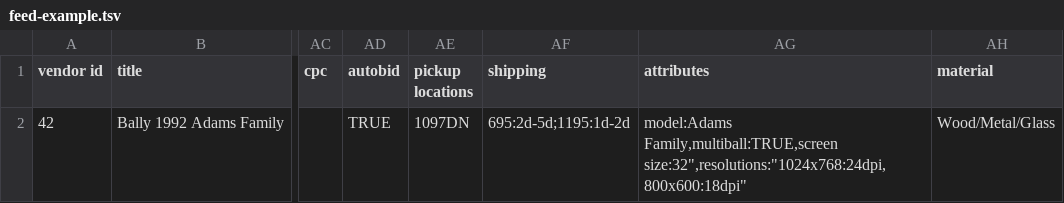
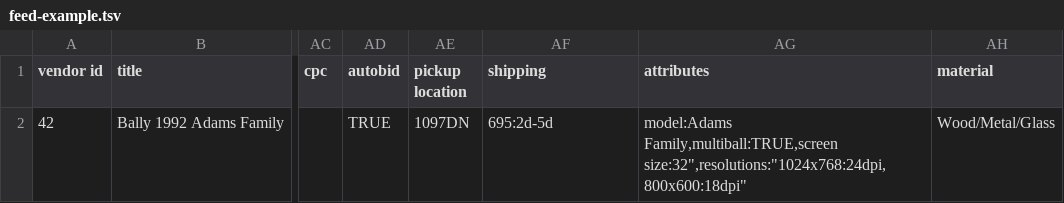
Before and after one commit to ecg-icas/icas, a TSV file: doc/0.129/_downloads/93dbf90792498ee82059295c17c481bd/feed-example.tsv, drawn as a sheet; only a part is shown, gaps mark what is left out; the diff names each change by its address in the sheet, - before the commit and + after, or states it on an @@ line.

Commit message:
changed examples and docs to reflect that only 1 SHIP and 1 PICKUP can be defined for each ad Changed TSV "pickup locations" column name on TSV to "pickup location" Minor updates on README

```diff
--- a/doc/0.129/_downloads/93dbf90792498ee82059295c17c481bd/feed-example.tsv
+++ b/doc/0.129/_downloads/93dbf90792498ee82059295c17c481bd/feed-example.tsv
-AE1: pickup locations
+AE1: pickup location
-AF2 (shipping): 695:2d-5d;1195:1d-2d
+AF2 (shipping): 695:2d-5d
```
Also changed, not shown: doc/next/_downloads/93dbf90792498ee82059295c17c481bd/feed-example.tsv, src/source/examples/feed-example.tsv, 13 other files.
